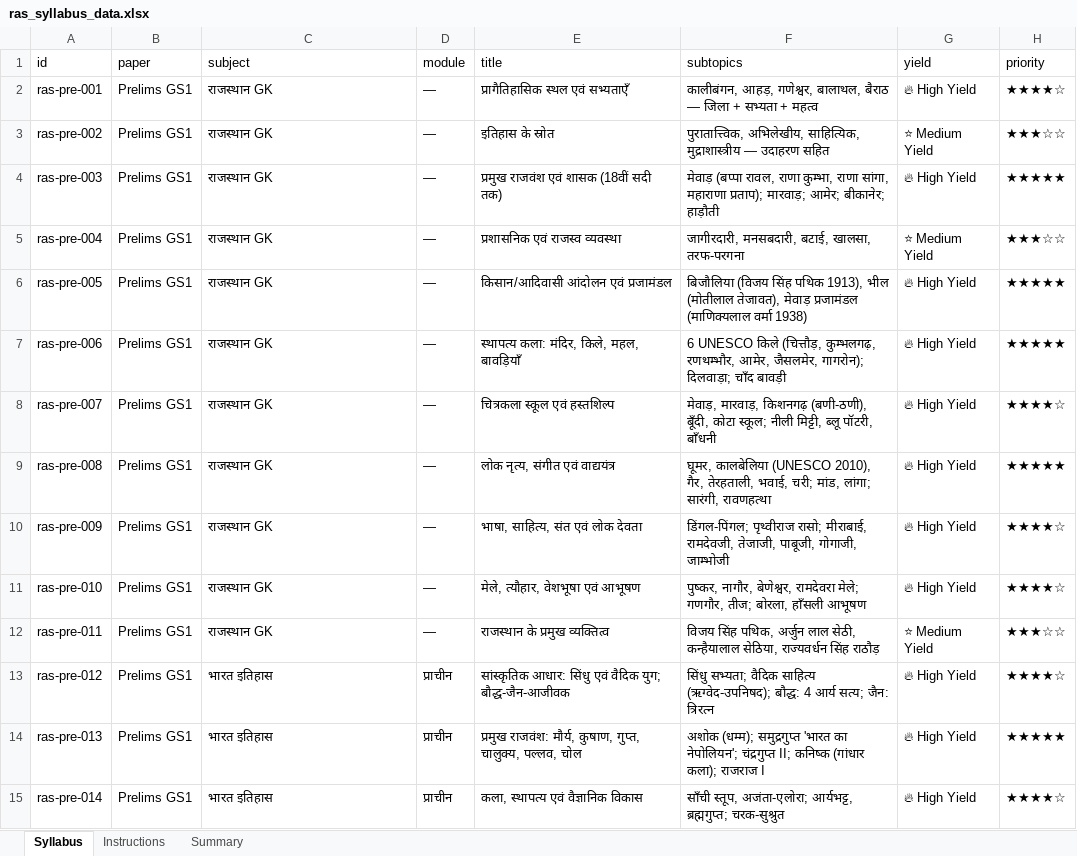
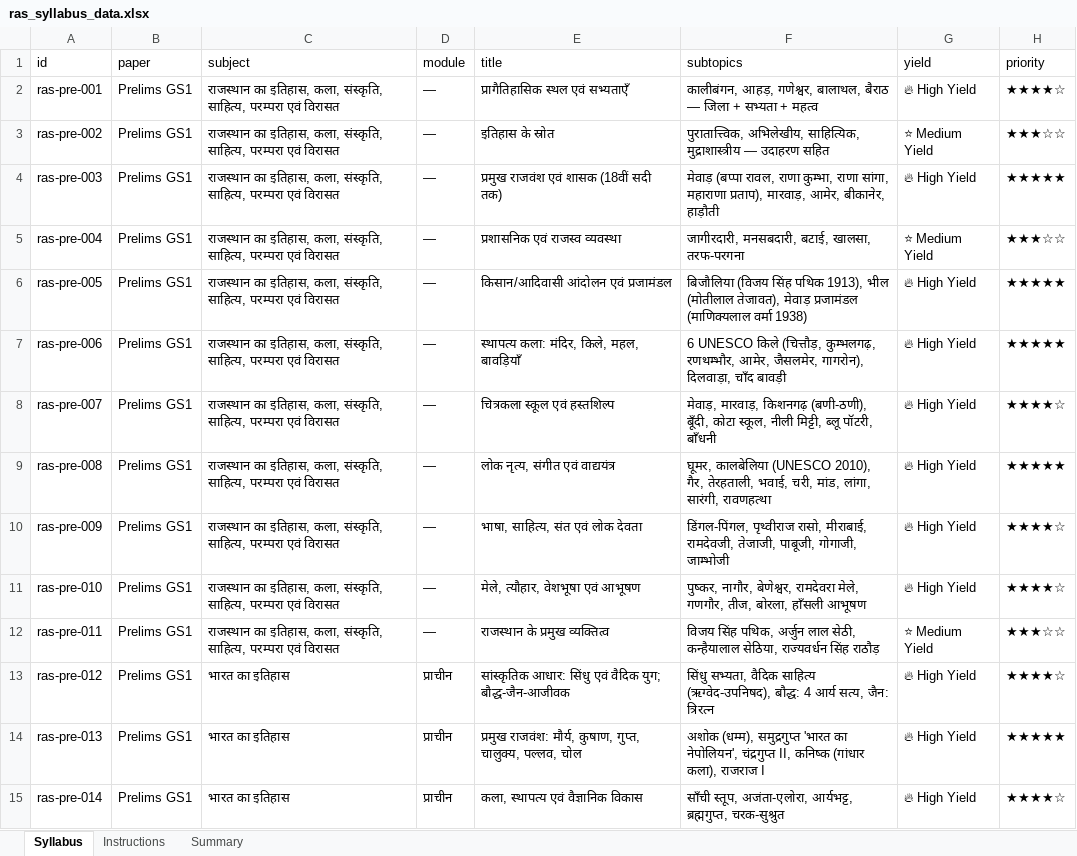
Before and after one commit to RONESIRVI/UPSC-CSE-Master-Hub, an Excel workbook: Update_App_Data/ras_syllabus_data.xlsx, sheet Syllabus, drawn as a sheet; only a part is shown; values as stored, in another font and other column widths than the file's, no borders; the diff covers the shown part only; the diff names each change by its address in the sheet, - before the commit and + after, or states it on an @@ line.

Commit message:
chore: Map legacy syllabus subjects to official RPSC subjects
- Mapped old generic subjects (like 'राजस्थान GK', 'विज्ञान', 'तर्कशक्ति') to the exact official RPSC Syllabus Subjects (e.g. 'राजस्थान का इतिहास, कला, संस्कृति, साहित्य, परम्परा एवं विरासत').
- Updated Firebase SYLLABUS_TOPICS collection to reflect this official mapping so that UI components like SyllabusTab and GapAnalysisTab render official subject names.

```diff
--- a/Update_App_Data/ras_syllabus_data.xlsx (sheet Syllabus)
+++ b/Update_App_Data/ras_syllabus_data.xlsx (sheet Syllabus)
-C2:C12 (subject): राजस्थान GK
+C2:C12 (subject): राजस्थान का इतिहास, कला, संस्कृति, साहित्य, परम्परा एवं विरासत
-F4 (subtopics): …सांगा, महाराणा प्रताप); मारवाड़; आमेर; बीकानेर; हाड़ौती
+F4 (subtopics): …सांगा, महाराणा प्रताप), मारवाड़, आमेर, बीकानेर, हाड़ौती
-F7 (subtopics): …आमेर, जैसलमेर, गागरोन); दिलवाड़ा; चाँद बावड़ी
+F7 (subtopics): …आमेर, जैसलमेर, गागरोन), दिलवाड़ा, चाँद बावड़ी
-F8 (subtopics): …बूँदी, कोटा स्कूल; नीली मिट्टी,…
+F8 (subtopics): …बूँदी, कोटा स्कूल, नीली मिट्टी,…
-F9 (subtopics): …तेरहताली, भवाई, चरी; मांड, लांगा; सारंगी, रावणहत्था
+F9 (subtopics): …तेरहताली, भवाई, चरी, मांड, लांगा, सारंगी, रावणहत्था
-F10 (subtopics): डिंगल-पिंगल; पृथ्वीराज रासो; मीराबाई, रामदेवजी,…
+F10 (subtopics): डिंगल-पिंगल, पृथ्वीराज रासो, मीराबाई, रामदेवजी,…
-F11 (subtopics): …बेणेश्वर, रामदेवरा मेले; गणगौर, तीज; बोरला, हाँसली…
+F11 (subtopics): …बेणेश्वर, रामदेवरा मेले, गणगौर, तीज, बोरला, हाँसली…
-C13:C15 (subject): भारत इतिहास
+C13:C15 (subject): भारत का इतिहास
-F13 (subtopics): सिंधु सभ्यता; वैदिक साहित्य (ऋग्वेद-उपनिषद); बौद्ध: 4 आर्य सत्य; जैन: त्रिरत्न
+F13 (subtopics): सिंधु सभ्यता, वैदिक साहित्य (ऋग्वेद-उपनिषद), बौद्ध: 4 आर्य सत्य, जैन: त्रिरत्न
-F14 (subtopics): अशोक (धम्म); समुद्रगुप्त 'भारत का नेपोलियन'; चंद्रगुप्त II; कनिष्क (गांधार कला); राजराज I
+F14 (subtopics): अशोक (धम्म), समुद्रगुप्त 'भारत का नेपोलियन', चंद्रगुप्त II, कनिष्क (गांधार कला), राजराज I
-F15 (subtopics): साँची स्तूप, अजंता-एलोरा; आर्यभट्ट, ब्रह्मगुप्त; चरक-सुश्रुत
+F15 (subtopics): साँची स्तूप, अजंता-एलोरा, आर्यभट्ट, ब्रह्मगुप्त, चरक-सुश्रुत
```
Also changed, not shown: 216 edited cells elsewhere in this sheet, 4 other files.
